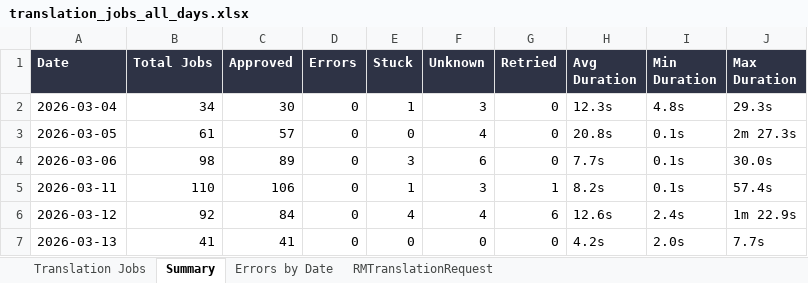
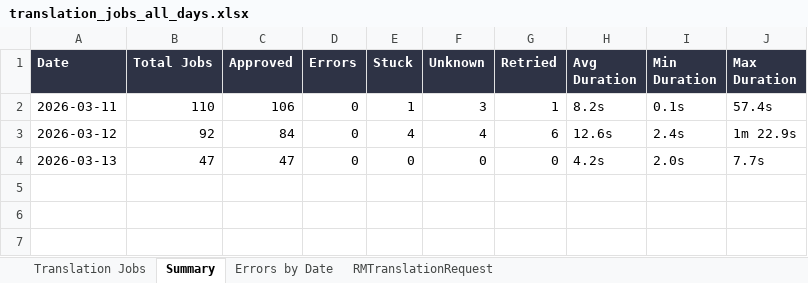
Before and after one commit to adeporra/rm-translation-reports, an Excel workbook: translation_jobs_all_days.xlsx, sheet Summary, drawn as a sheet; values as stored, in another font and other column widths than the file's, no borders; removed rows and columns are numbered as before the commit, all else as after; the diff names each change by its address in the sheet, - before the commit and + after, or states it on an @@ line.

```diff
--- a/translation_jobs_all_days.xlsx (sheet Summary)
+++ b/translation_jobs_all_days.xlsx (sheet Summary)
-row 2: 2026-03-04 | 34 | 30 | 0 | 1 | 3 | 0 | 12.3s | 4.8s | 29.3s
-row 3: 2026-03-05 | 61 | 57 | 0 | 0 | 4 | 0 | 20.8s | 0.1s | 2m 27.3s
-row 4: 2026-03-06 | 98 | 89 | 0 | 3 | 6 | 0 | 7.7s | 0.1s | 30.0s
-B4 (Total Jobs): 41
+B4 (Total Jobs): 47
-C4 (Approved): 41
+C4 (Approved): 47
```
Also changed, not shown: sheet Translation Jobs, sheet RMTranslationRequest, sheet Errors by Date, 5 other files.
